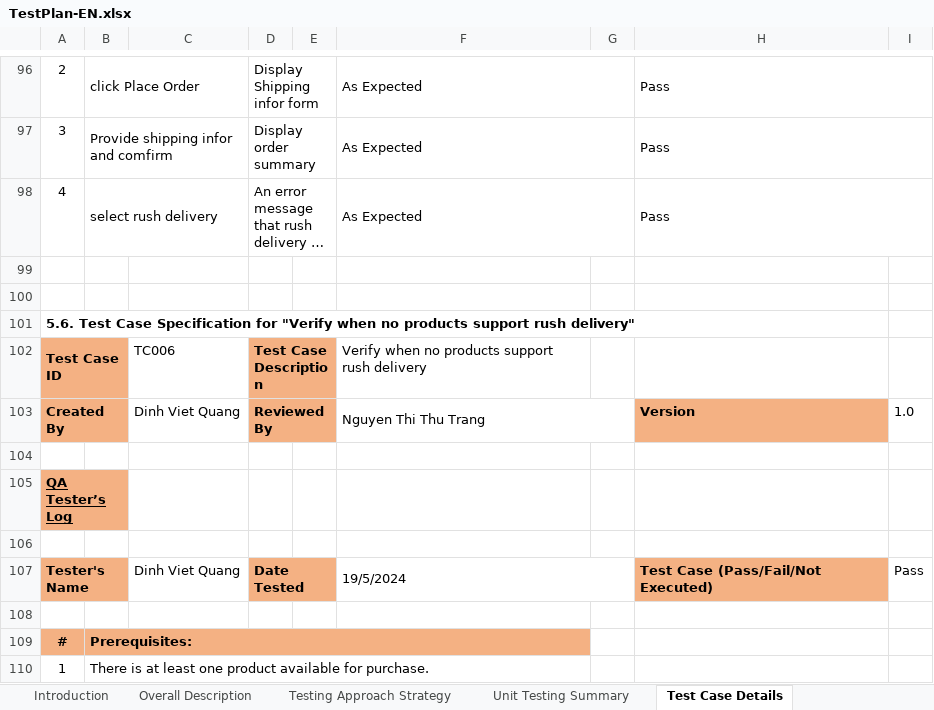
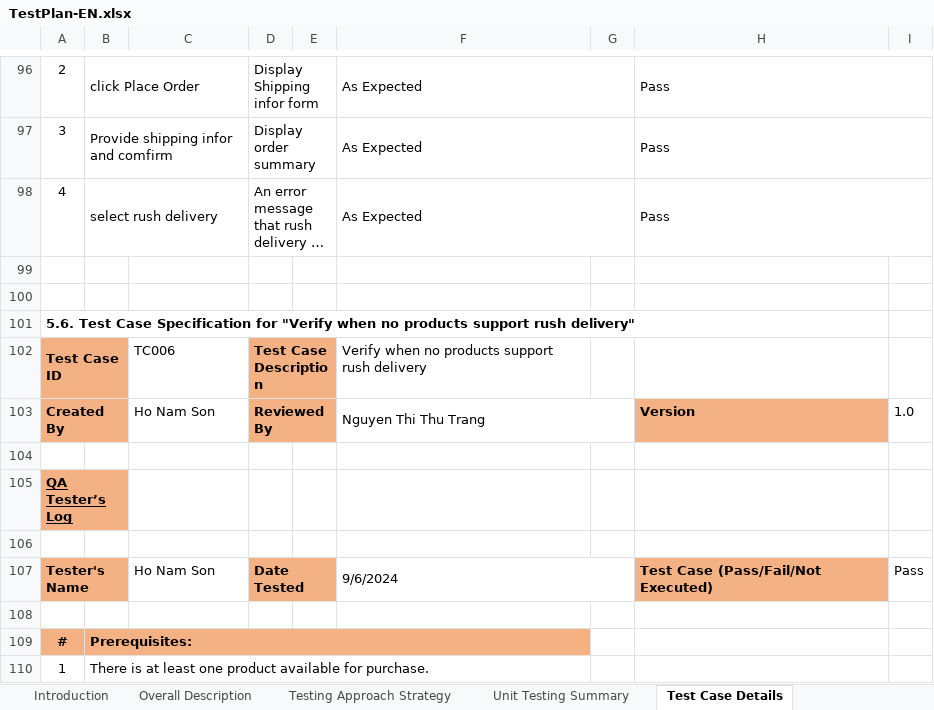
Before and after one commit to helloitsurdvq/ISD.ICT.20232.17, an Excel workbook: documents/Unit Test/TestPlan-EN.xlsx, sheet Test Case Details, drawn as a sheet; only a part is shown, gaps mark what is left out; long unchanged cells end in …; values as stored, in another font and other column widths than the file's, no borders; the diff covers the shown part only; the diff names each change by its address in the sheet, - before the commit and + after, or states it on an @@ line.

```diff
--- a/documents/Unit Test/TestPlan-EN.xlsx (sheet Test Case Details)
+++ b/documents/Unit Test/TestPlan-EN.xlsx (sheet Test Case Details)
-C103: Dinh Viet Quang
+C103: Ho Nam Son
-C107: Dinh Viet Quang
+C107: Ho Nam Son
-F107: 19/5/2024
+F107: 9/6/2024
```
Also changed, not shown: 10 edited cells elsewhere in this sheet, charts or pictures, 12 other files.
